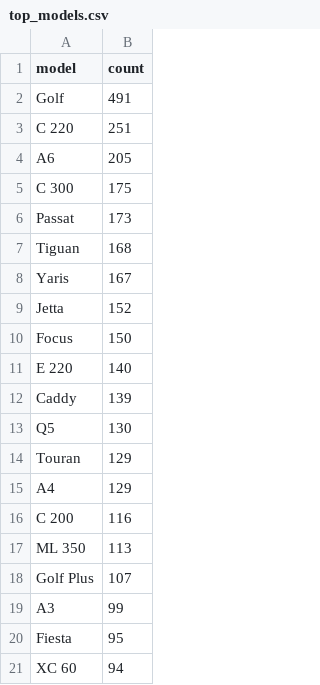
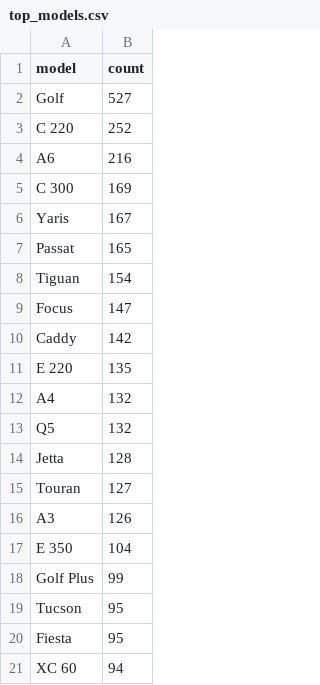
Before and after one commit to fluffyorang3/albania-auto-index, a CSV file: top_models.csv, drawn as a sheet.

```diff
--- a/top_models.csv
+++ b/top_models.csv
@@ -1,20 +1,20 @@
 model,count
-Golf,491
-C 220,251
-A6,205
-C 300,175
-Passat,173
-Tiguan,168
+Golf,527
+C 220,252
+A6,216
+C 300,169
 Yaris,167
-Jetta,152
-Focus,150
-E 220,140
-Caddy,139
-Q5,130
-Touran,129
-A4,129
-C 200,116
-ML 350,113
-Golf Plus,107
-A3,99
+Passat,165
+Tiguan,154
+Focus,147
+Caddy,142
+E 220,135
+A4,132
+Q5,132
+Jetta,128
+Touran,127
+A3,126
+E 350,104
+Golf Plus,99
+Tucson,95
 Fiesta,95
```
Also changed, not shown: avg_price_by_fuel.csv, fuel_distribution_pct.csv, 20 other files.
